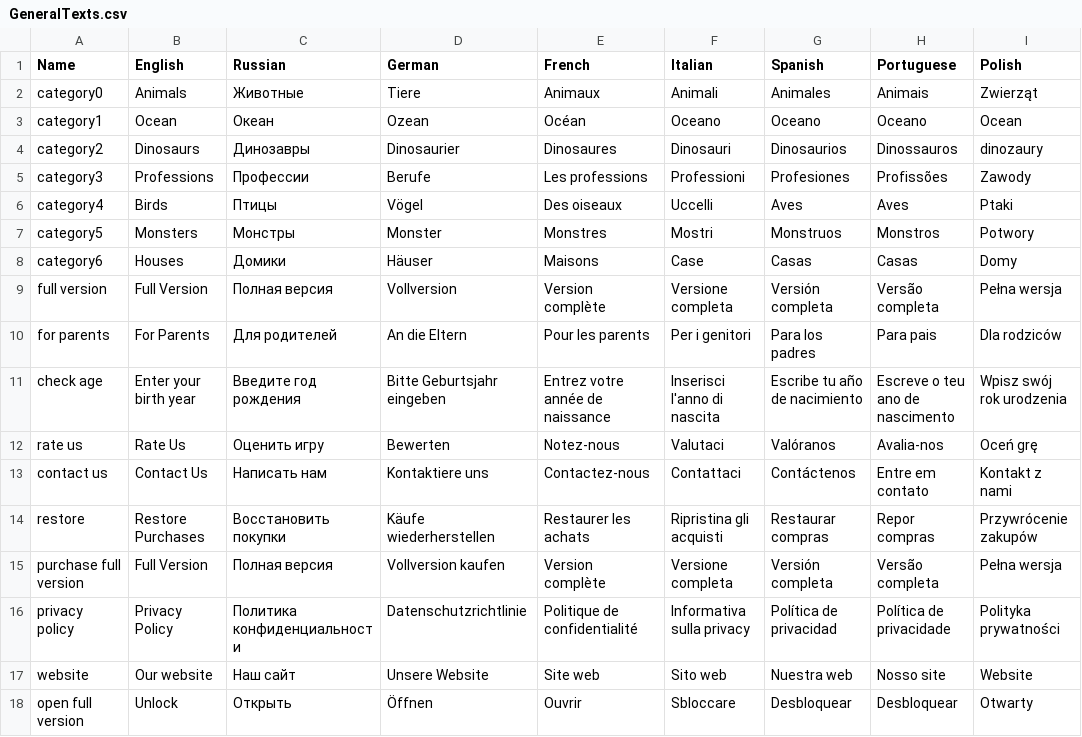
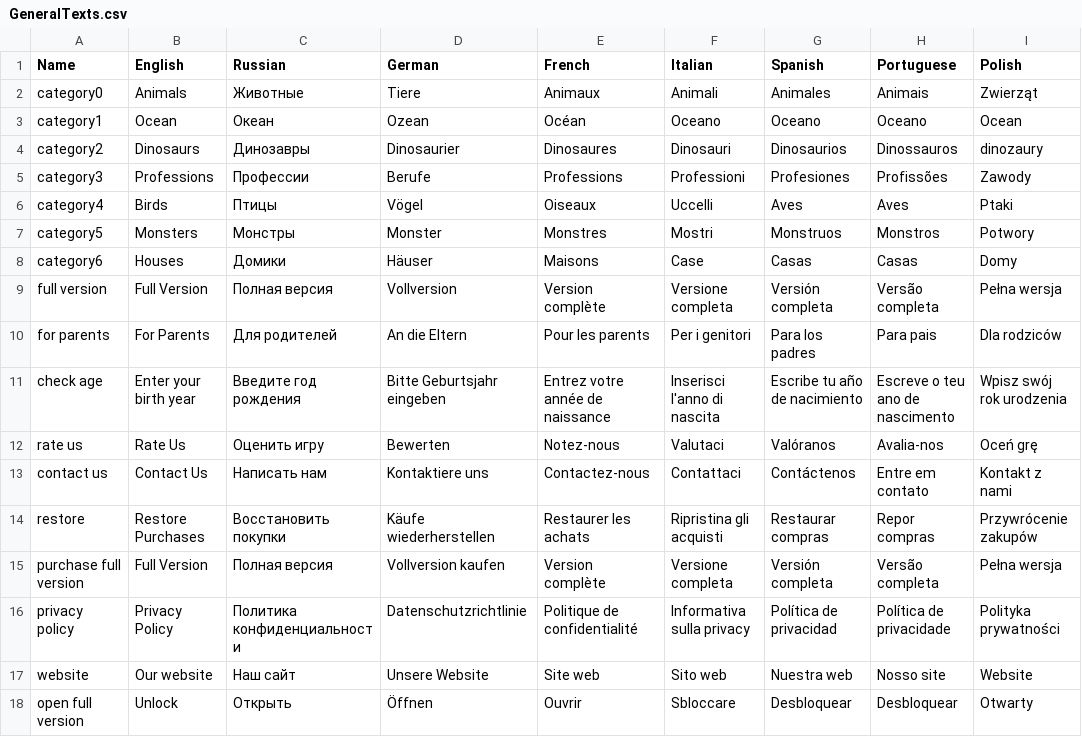
Before and after one commit to llogvinov/Puzzle-Cubes, a CSV file: Assets/Resources/GeneralTexts.csv, drawn as a sheet; only a part is shown; the diff names each change by its address in the sheet, - before the commit and + after, or states it on an @@ line.

```diff
--- a/Assets/Resources/GeneralTexts.csv
+++ b/Assets/Resources/GeneralTexts.csv
-E5 (French): Les professions
+E5 (French): Professions
-E6 (French): Des oiseaux
+E6 (French): Oiseaux
```
Also changed, not shown: 10 other files.
